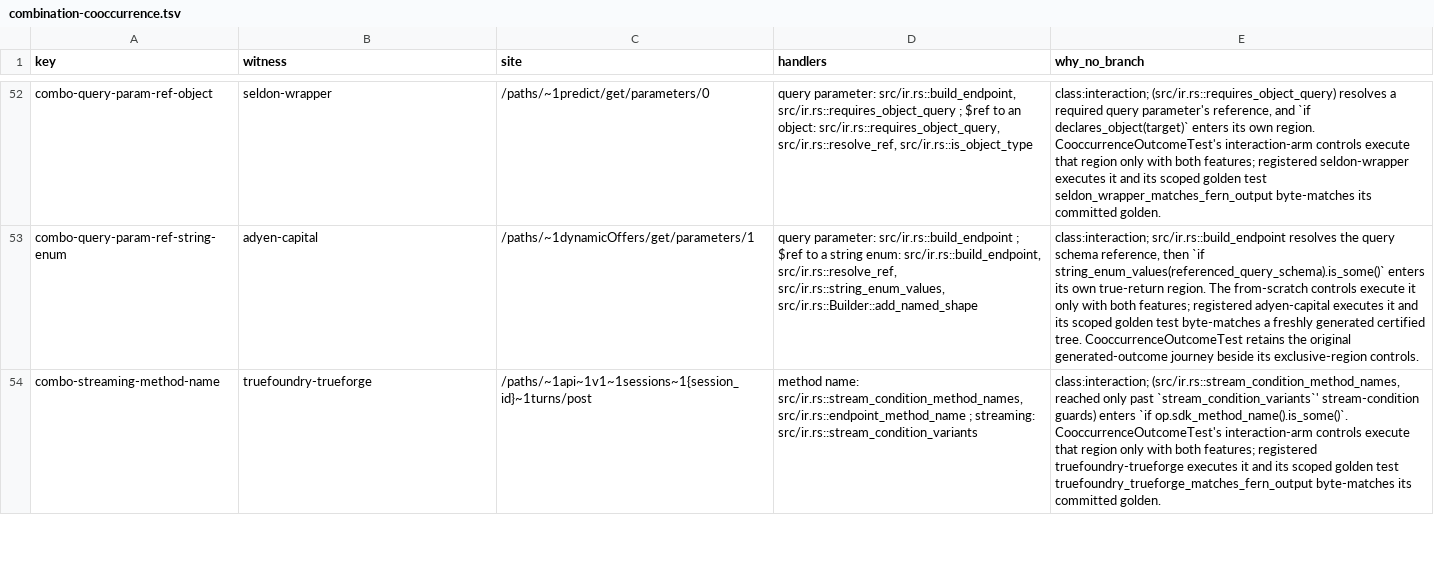
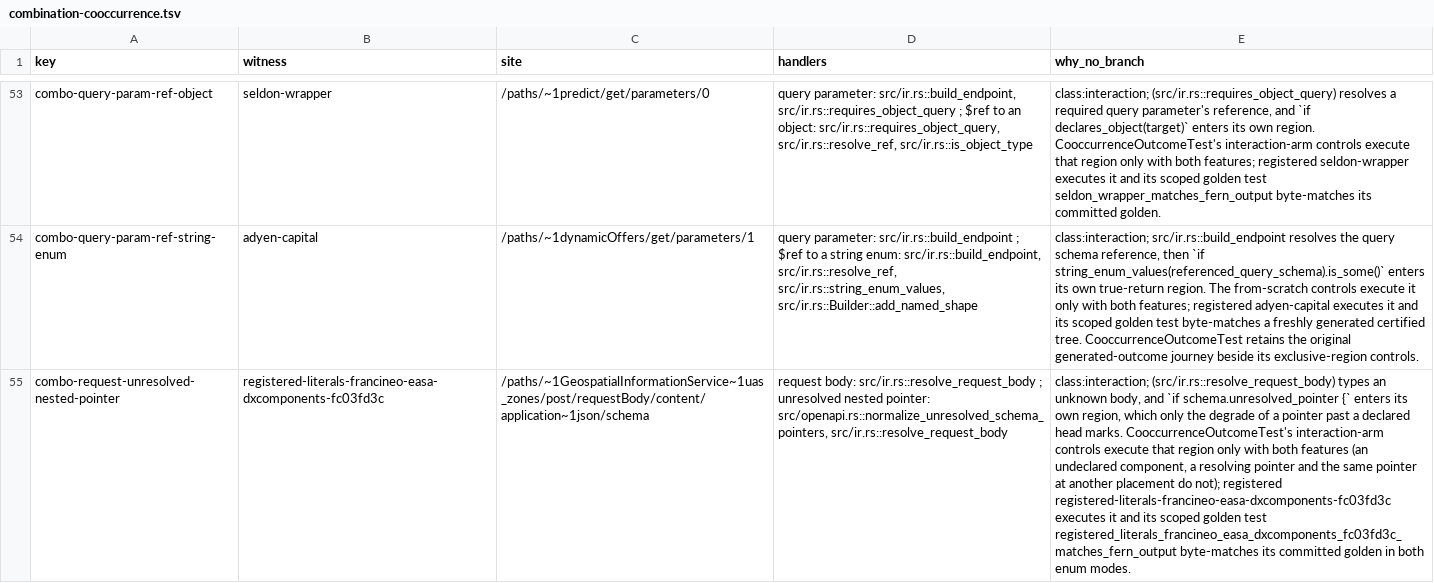
Before and after one commit to nickderobertis/crozier, a TSV file: docs/openapi-surface/combination-cooccurrence.tsv, drawn as a sheet; only a part is shown, gaps mark what is left out; the shorter side is filled out with more unchanged rows; the diff covers the shown part only; the diff names each change by its address in the sheet, - before the commit and + after, or states it on an @@ line.

```diff
--- a/docs/openapi-surface/combination-cooccurrence.tsv
+++ b/docs/openapi-surface/combination-cooccurrence.tsv
+row 55: combo-request-unresolved-nested-pointer | registered-literals-francineo-easa-dxcomponents-fc03fd3c | /paths/~1GeospatialInformationService~1uas_zones/post/requestBody/content/application~1json/schema | request body: src/ir.rs::resolve_request_body ; unresolved nested pointer: src/openapi.rs::normalize_unresolved_schema_pointers, src/ir.rs::resolve_request_body | class:interaction; (src/ir.rs::resolve_request_body) types an unknown body, and `if schema.unresolved_pointer {` enters its own region, which only the degrade of a pointer past a declared head marks. CooccurrenceOutcomeTest's interaction-arm controls execute that region only with both features (an undeclared component, a resolving pointer and the same pointer at another placement do not); registered registered-literals-francineo-easa-dxcomponents-fc03fd3c executes it and its scoped golden test registered_literals_francineo_easa_dxcomponents_fc03fd3c_matches_fern_output byte-matches its committed golden in both enum modes.
```
Also changed, not shown: 2 added rows elsewhere in this file, docs/openapi-surface/golden-reach-sites.tsv, 8 other files.
